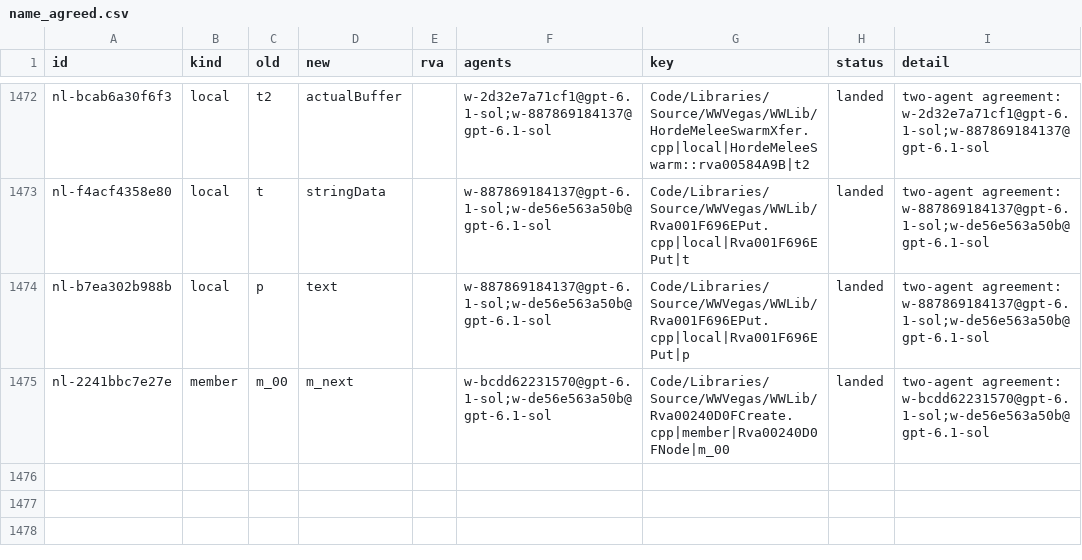
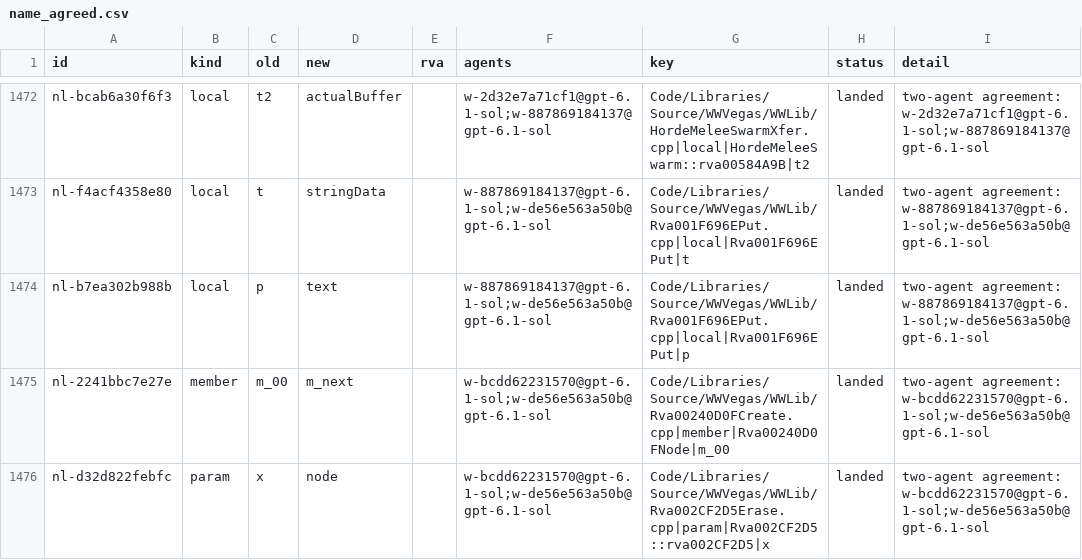
Before and after one commit to Alitryel/Open-BFME-2, a CSV file: reverse/name_agreed.csv, drawn as a sheet; only a part is shown, gaps mark what is left out.

Commit message:
Name 1 placeholders in Rva002CF2D5Erase.cpp by two-agent agreement

```diff
--- a/reverse/name_agreed.csv
+++ b/reverse/name_agreed.csv
@@ -1475 +1475,2 @@ nl-b7ea302b988b,local,p,text,,w-887869184137@gpt-6.1-sol;w-de56e563a50b@gpt-6.1-
 nl-2241bbc7e27e,member,m_00,m_next,,w-bcdd62231570@gpt-6.1-sol;w-de56e563a50b@gpt-6.1-sol,Code/Libraries/Source/WWVegas/WWLib/Rva00240D0FCreate.cpp|member|Rva00240D0FNode|m_00,landed,two-agent agreement: w-bcdd62231570@gpt-6.1-sol;w-de56e563a50b@gpt-6.1-sol
+nl-d32d822febfc,param,x,node,,w-bcdd62231570@gpt-6.1-sol;w-de56e563a50b@gpt-6.1-sol,Code/Libraries/Source/WWVegas/WWLib/Rva002CF2D5Erase.cpp|param|Rva002CF2D5::rva002CF2D5|x,landed,two-agent agreement: w-bcdd62231570@gpt-6.1-sol;w-de56e563a50b@gpt-6.1-sol
```
Also changed, not shown: reverse/name_basis.csv, 1 other file.
